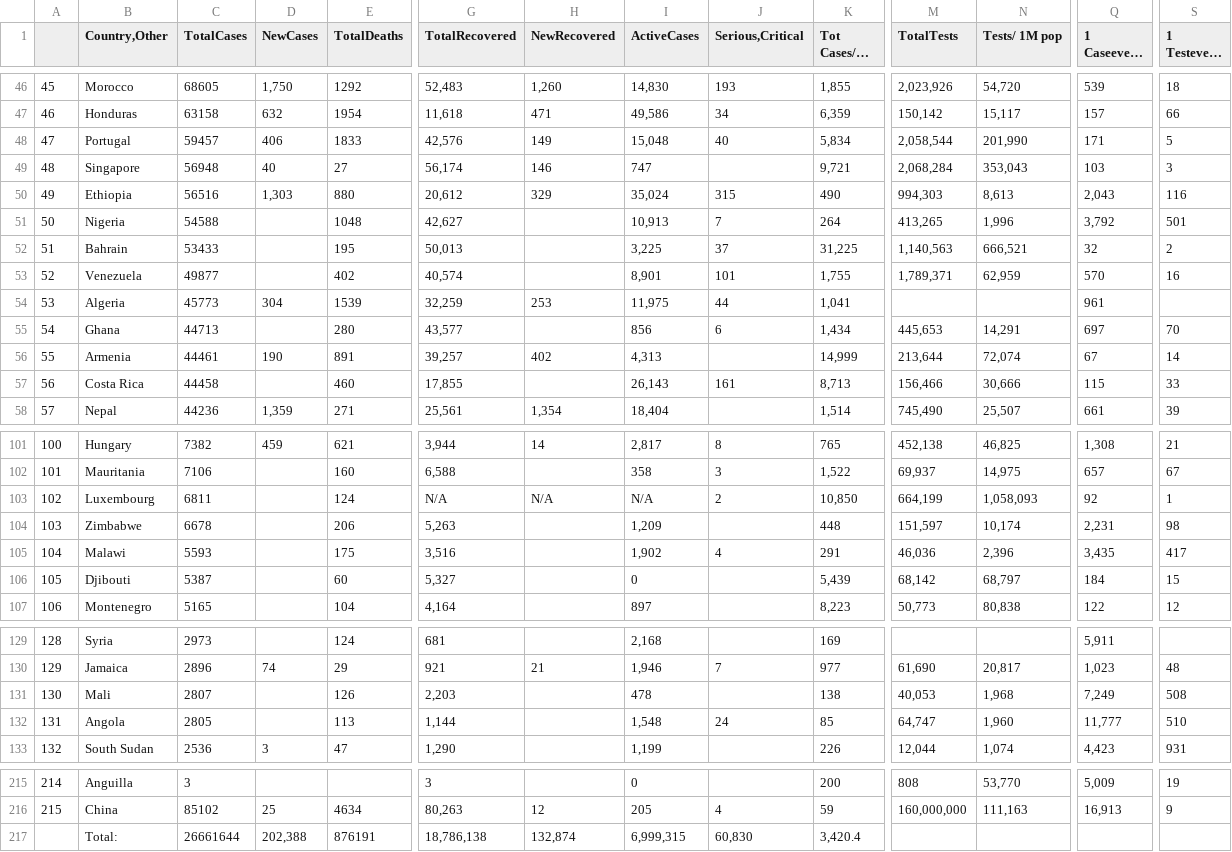
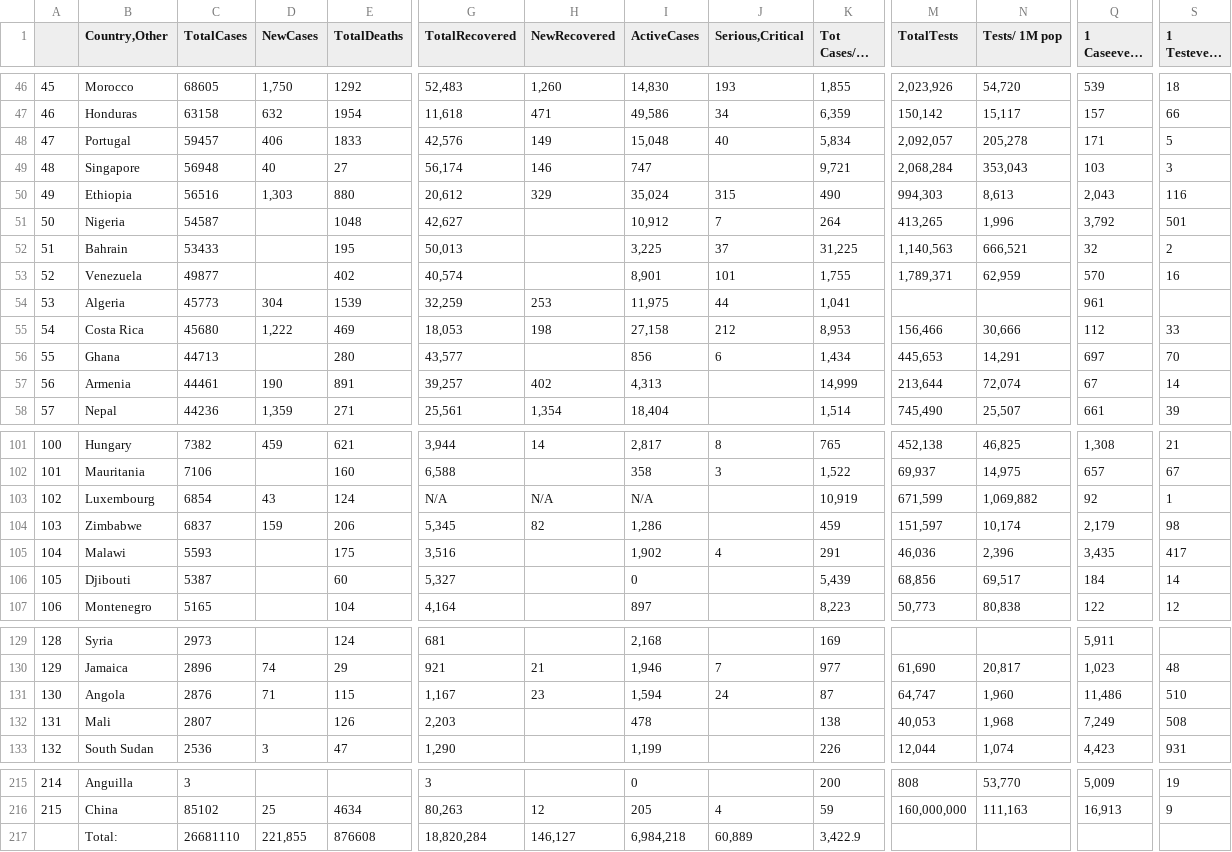
Before and after one commit to iMEdD-Lab/open-data, a CSV file: COVID-19/wom_data.csv, drawn as a sheet; only a part is shown, gaps mark what is left out; long unchanged cells end in …; removed rows and columns are numbered as before the commit, all else as after; rows hold the shown columns only; the diff covers the shown part only; the diff names each change by its address in the sheet, - before the commit and + after, or states it on an @@ line.

```diff
--- a/COVID-19/wom_data.csv
+++ b/COVID-19/wom_data.csv
-M48 (TotalTests): 2,058,544
+M48 (TotalTests): 2,092,057
-N48 (Tests/ 1M pop): 201,990
+N48 (Tests/ 1M pop): 205,278
-C51 (TotalCases): 54588
+C51 (TotalCases): 54587
-I51 (ActiveCases): 10,913
+I51 (ActiveCases): 10,912
+row 55: 54 | Costa Rica | 45680 | 1,222 | 469 | 18,053 | 198 | 27,158 | 212 | 8,953 | 156,466 | 30,666 | 112 | 33
-A56: 54
+A56: 55
-A57: 55
+A57: 56
-row 57: 56 | Costa Rica | 44458 |  | 460 | 17,855 |  | 26,143 | 161 | 8,713 | 156,466 | 30,666 | 115 | 33
-C103 (TotalCases): 6811
+C103 (TotalCases): 6854
-D103 (NewCases): (empty)
+D103 (NewCases): 43
-J103 (Serious,Critical): 2
+J103 (Serious,Critical): (empty)
-K103 (Tot Cases/1M pop): 10,850
+K103 (Tot Cases/1M pop): 10,919
-M103 (TotalTests): 664,199
+M103 (TotalTests): 671,599
-N103 (Tests/ 1M pop): 1,058,093
+N103 (Tests/ 1M pop): 1,069,882
-C104 (TotalCases): 6678
+C104 (TotalCases): 6837
-D104 (NewCases): (empty)
+D104 (NewCases): 159
-G104 (TotalRecovered): 5,263
+G104 (TotalRecovered): 5,345
-H104 (NewRecovered): (empty)
+H104 (NewRecovered): 82
-I104 (ActiveCases): 1,209
+I104 (ActiveCases): 1,286
-K104 (Tot Cases/1M pop): 448
+K104 (Tot Cases/1M pop): 459
-Q104 (1 Caseevery X ppl): 2,231
+Q104 (1 Caseevery X ppl): 2,179
-M106 (TotalTests): 68,142
+M106 (TotalTests): 68,856
-N106 (Tests/ 1M pop): 68,797
+N106 (Tests/ 1M pop): 69,517
-S106 (1 Testevery X ppl): 15
+S106 (1 Testevery X ppl): 14
+row 131: 130 | Angola | 2876 | 71 | 115 | 1,167 | 23 | 1,594 | 24 | 87 | 64,747 | 1,960 | 11,486 | 510
-A132: 130
+A132: 131
-row 132: 131 | Angola | 2805 |  | 113 | 1,144 |  | 1,548 | 24 | 85 | 64,747 | 1,960 | 11,777 | 510
-row 217:  | Total: | 26661644 | 202,388 | 876191 | 18,786,138 | 132,874 | 6,999,315 | 60,830 | 3,420.4
+row 217:  | Total: | 26681110 | 221,855 | 876608 | 18,820,284 | 146,127 | 6,984,218 | 60,889 | 3,422.9
```
Also changed, not shown: 42 edited cells elsewhere in this file, COVID-19/alerts.csv, 12 other files.
